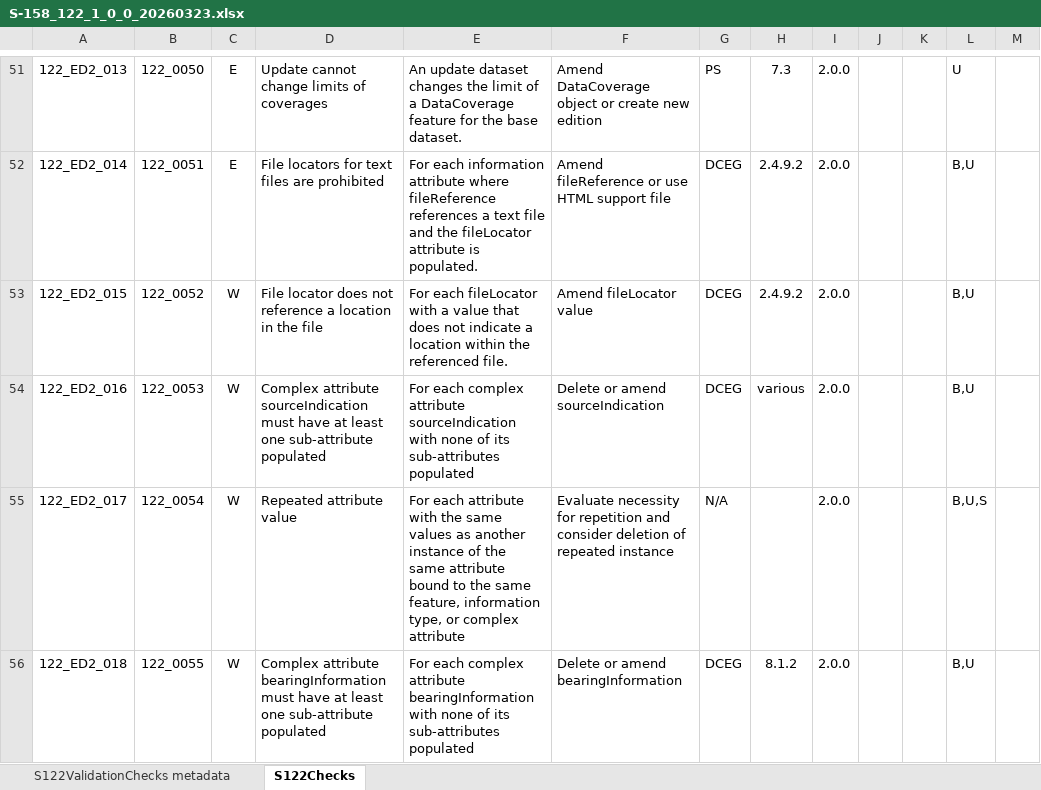
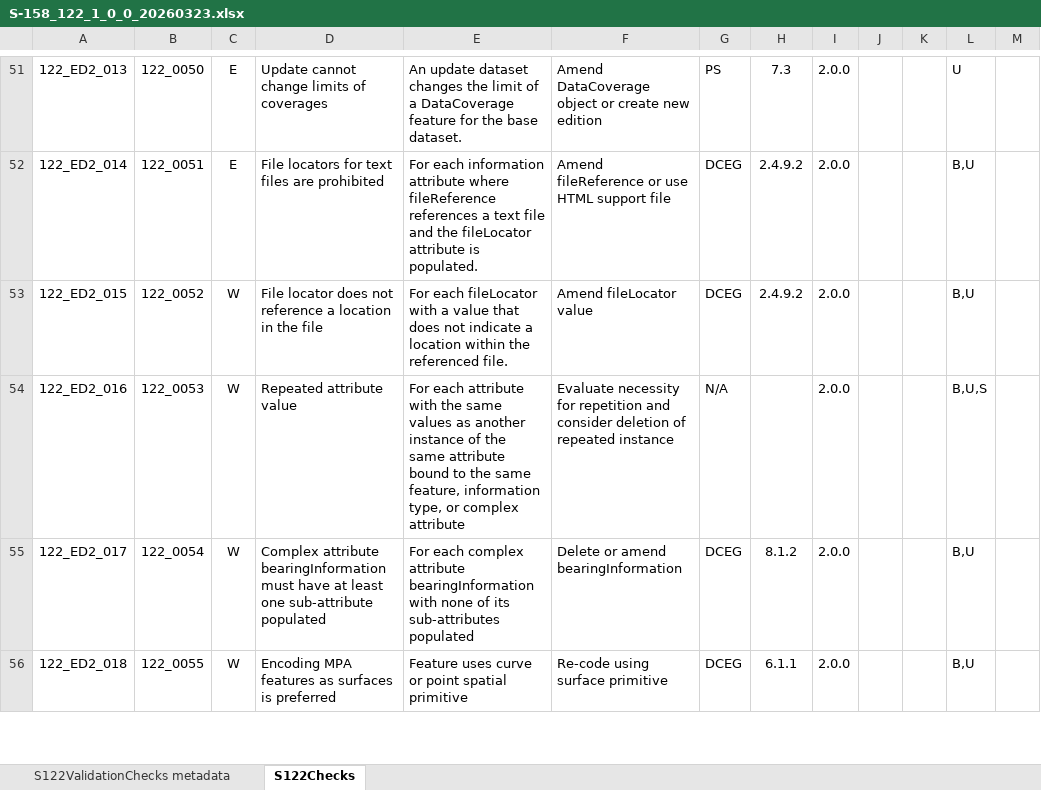
Before and after one commit to iho-ohi/S-122-Product-Specification-Development, an Excel workbook: S158_122/1.0.0/S-158_122_1_0_0_20260323.xlsx, sheet S122Checks, drawn as a sheet; only a part is shown, gaps mark what is left out; values as stored, in another font and other column widths than the file's, no borders; the diff covers the shown part only; the diff names each change by its address in the sheet, - before the commit and + after, or states it on an @@ line.

Commit message:
Update S-158_122_1_0_0_20260323.xlsx
Remove duplicate check and correct some clause references

```diff
--- a/S158_122/1.0.0/S-158_122_1_0_0_20260323.xlsx (sheet S122Checks)
+++ b/S158_122/1.0.0/S-158_122_1_0_0_20260323.xlsx (sheet S122Checks)
-D54: Complex attribute sourceIndication must have at least one sub-attribute populated
+D54: Repeated attribute value
-E54: For each complex attribute sourceIndication with none of its sub-attributes populated
+E54: For each attribute with the same values as another instance of the same attribute bound to the same feature, information type, or complex attribute
-F54: Delete or amend sourceIndication
+F54: Evaluate necessity for repetition and consider deletion of repeated instance
-G54: DCEG
+G54: N/A
-H54: various
+H54: (empty)
-L54: B,U
+L54: B,U,S
-D55: Repeated attribute value
+D55: Complex attribute bearingInformation must have at least one sub-attribute populated
-E55: For each attribute with the same values as another instance of the same attribute bound to the same feature, information type, or complex attribute
+E55: For each complex attribute bearingInformation with none of its sub-attributes populated
-F55: Evaluate necessity for repetition and consider deletion of repeated instance
+F55: Delete or amend bearingInformation
-G55: N/A
+G55: DCEG
-H55: (empty)
+H55: 8.1.2
-L55: B,U,S
+L55: B,U
-D56: Complex attribute bearingInformation must have at least one sub-attribute populated
+D56: Encoding MPA features as surfaces is preferred
-E56: For each complex attribute bearingInformation with none of its sub-attributes populated
+E56: Feature uses curve or point spatial primitive
-F56: Delete or amend bearingInformation
+F56: Re-code using surface primitive
-H56: 8.1.2
+H56: 6.1.1
```
Also changed, not shown: 1 removed row and 34 edited cells elsewhere in this sheet.
